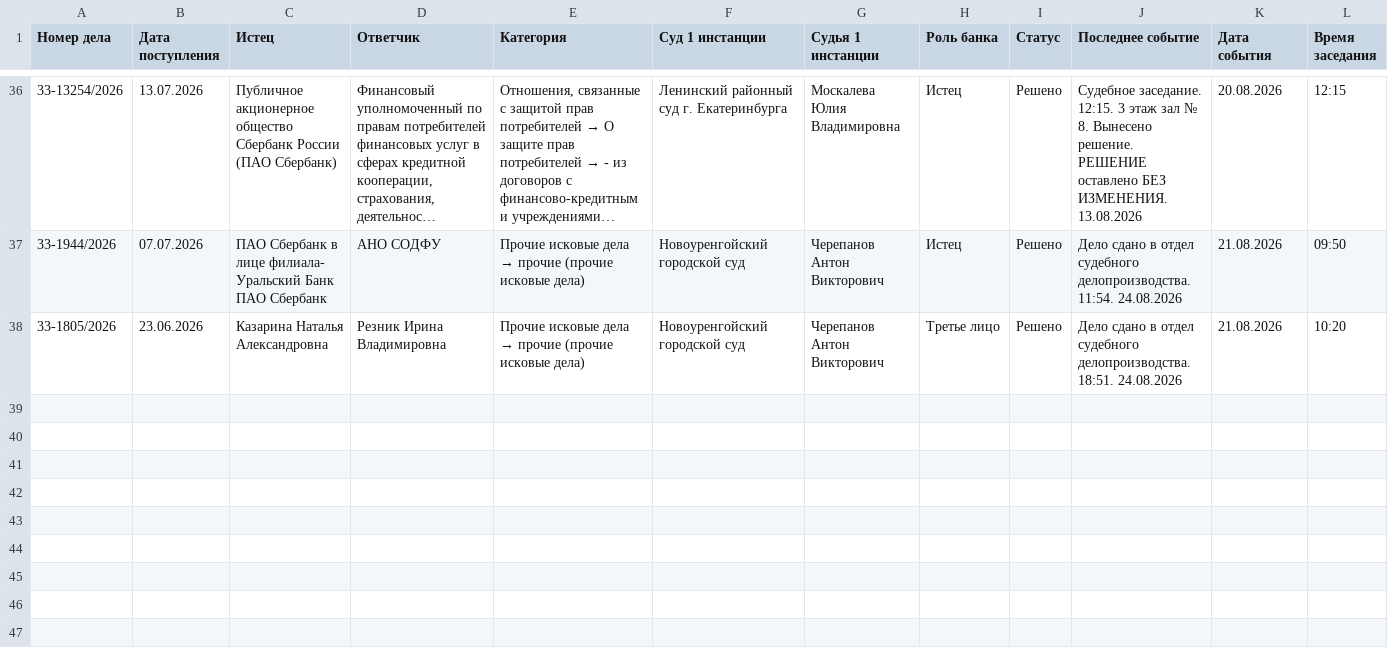
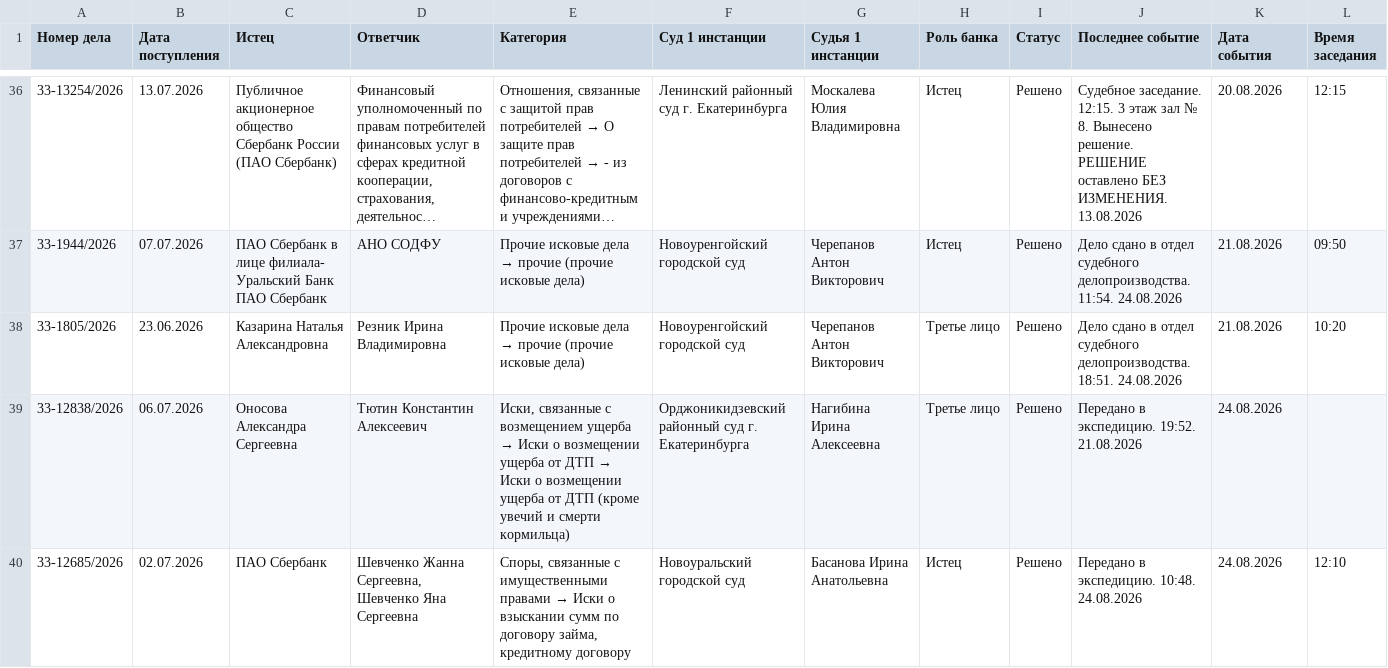
Before and after one commit to SelivanovAS/dashboard-ural, a CSV file: data/sberbank_cases_archive.csv, drawn as a sheet; only a part is shown, gaps mark what is left out; long unchanged cells end in …; rows hold the shown columns only; the diff names each change by its address in the sheet, - before the commit and + after, or states it on an @@ line.

```diff
--- a/data/sberbank_cases_archive.csv
+++ b/data/sberbank_cases_archive.csv
+row 39: 33-12838/2026 | 06.07.2026 | Оносова Александра Сергеевна | Тютин Константин Алексеевич | Иски, связанные с возмещением ущерба → Иски о возмещении ущерба от ДТП → Иски о возмещении ущерба от ДТП (кроме увечий и смерти кормильца) | Орджоникидзевский районный суд г. Екатеринбурга | Нагибина Ирина Алексеевна | Третье лицо | Решено | Передано в экспедицию. 19:52. 21.08.2026 | 24.08.2026
+row 40: 33-12685/2026 | 02.07.2026 | ПАО Сбербанк | Шевченко Жанна Сергеевна, Шевченко Яна Сергеевна | Споры, связанные с имущественными правами → Иски о взыскании сумм по договору займа, кредитному договору | Новоуральский городской суд | Басанова Ирина Анатольевна | Истец | Решено | Передано в экспедицию. 10:48. 24.08.2026 | 24.08.2026 | 12:10
```
Also changed, not shown: data/sberbank_cases.csv, 12 other files.
